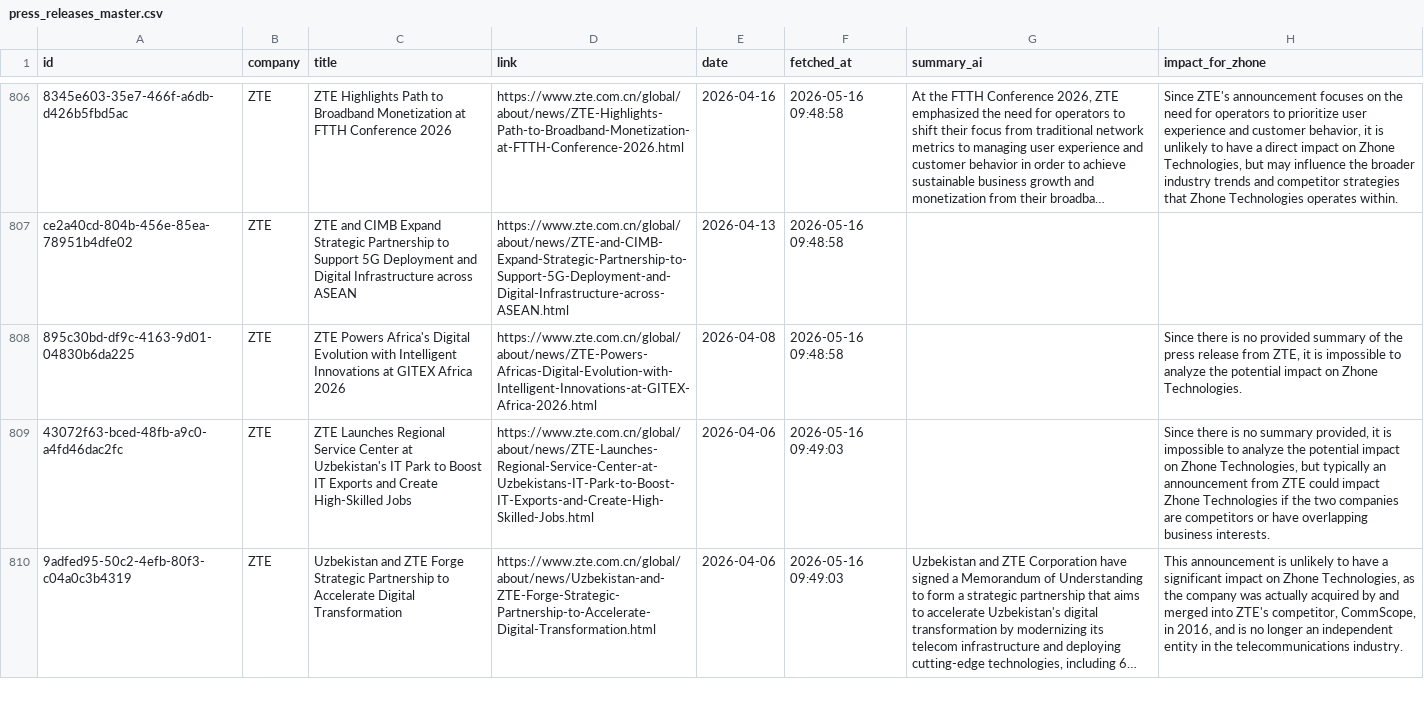
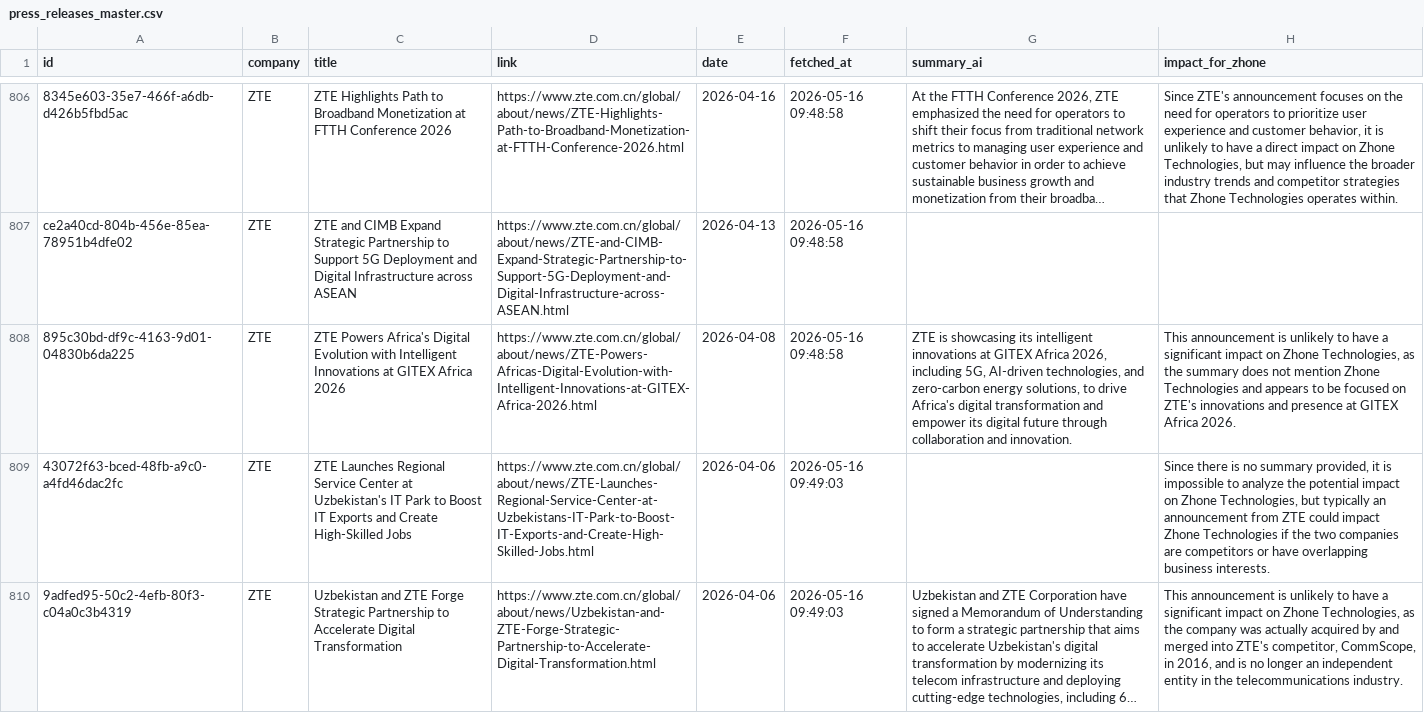
Before and after one commit to flabelle999/presswatch-app, a CSV file: press_releases_master.csv, drawn as a sheet; only a part is shown, gaps mark what is left out; long unchanged cells end in …; the diff names each change by its address in the sheet, - before the commit and + after, or states it on an @@ line.

```diff
--- a/press_releases_master.csv
+++ b/press_releases_master.csv
-G808 (summary_ai): (empty)
+G808 (summary_ai): ZTE is showcasing its intelligent innovations at GITEX Africa 2026, including 5G, AI-driven technologies, and zero-carbon energy solutions, to drive Africa's digital transformation and empower its digital future through collaboration and innovation.
-H808 (impact_for_zhone): Since there is no provided summary of the press release from ZTE, it is impossible to analyze the potential impact on Zhone Technologies.
+H808 (impact_for_zhone): This announcement is unlikely to have a significant impact on Zhone Technologies, as the summary does not mention Zhone Technologies and appears to be focused on ZTE's innovations and presence at GITEX Africa 2026.
```
